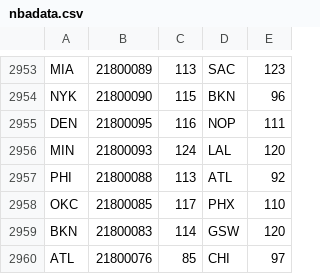
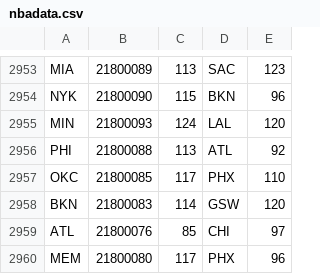
Before and after one commit to juandiegoproch/BDII-minimal-project, a CSV file: datos/nbadata.csv, drawn as a sheet; only a part is shown, gaps mark what is left out; the shorter side is filled out with more unchanged rows.

```diff
--- a/datos/nbadata.csv
+++ b/datos/nbadata.csv
@@ -2954,3 +2954,2 @@ MIA,21800089,113,SAC,123
 NYK,21800090,115,BKN,96
-DEN,21800095,116,NOP,111
 MIN,21800093,124,LAL,120
```
Also changed, not shown: 9 other files.
